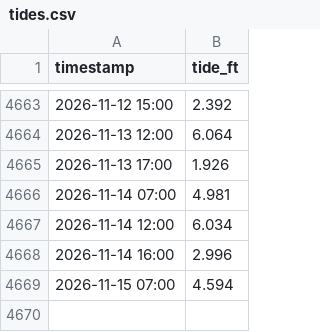
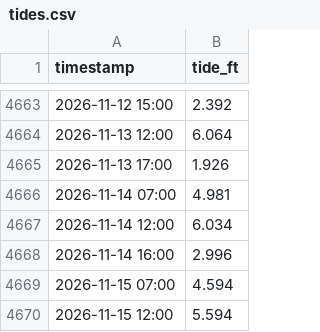
Before and after one commit to haraschax/underwaterviz, a CSV file: docs/tides.csv, drawn as a sheet; only a part is shown, gaps mark what is left out; the diff names each change by its address in the sheet, - before the commit and + after, or states it on an @@ line.

```diff
--- a/docs/tides.csv
+++ b/docs/tides.csv
+row 4670: 2026-11-15 12:00 | 5.594
```
Also changed, not shown: 6 other files.
